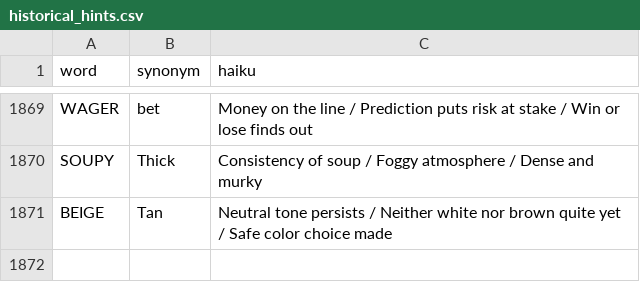
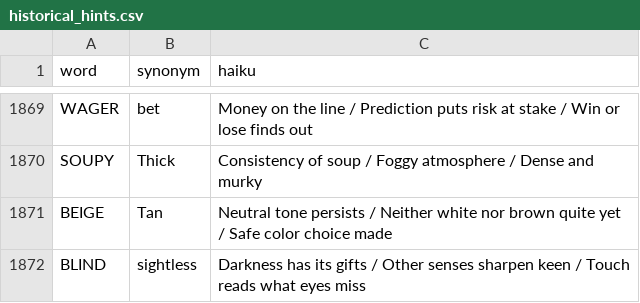
Before and after one commit to 8080Games/WordleMatch, a CSV file: wwwroot/historical_hints.csv, drawn as a sheet; only a part is shown, gaps mark what is left out; the diff names each change by its address in the sheet, - before the commit and + after, or states it on an @@ line.

Commit message:
Add Wordle word: BLIND (game #1906, 9/7/2026)

```diff
--- a/wwwroot/historical_hints.csv
+++ b/wwwroot/historical_hints.csv
+row 1872: BLIND | sightless | Darkness has its gifts / Other senses sharpen keen / Touch reads what eyes miss
```
Also changed, not shown: wwwroot/historical-words.csv, wwwroot/used-words.csv, 1 other file.
